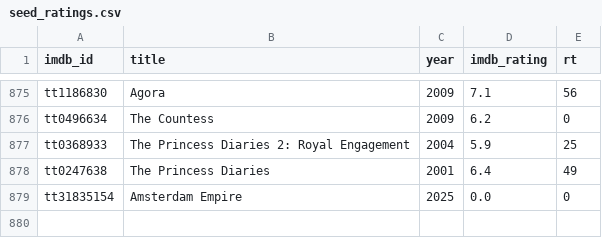
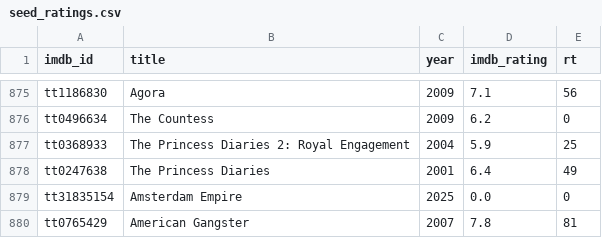
Before and after one commit to serkansu/serkans-to-watch-online, a CSV file: seed_ratings.csv, drawn as a sheet; only a part is shown, gaps mark what is left out.

Commit message:
Update seed_ratings.csv via Streamlit sync

```diff
--- a/seed_ratings.csv
+++ b/seed_ratings.csv
@@ -879 +879,2 @@ tt0247638,The Princess Diaries,2001,6.4,49
 tt31835154,Amsterdam Empire,2025,0.0,0
+tt0765429,American Gangster,2007,7.8,81
```
